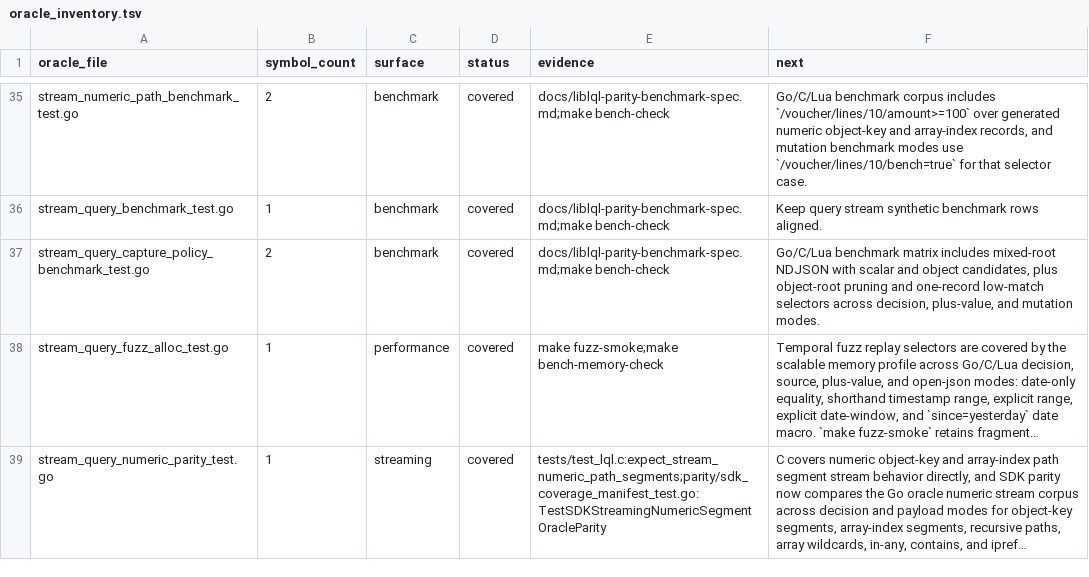
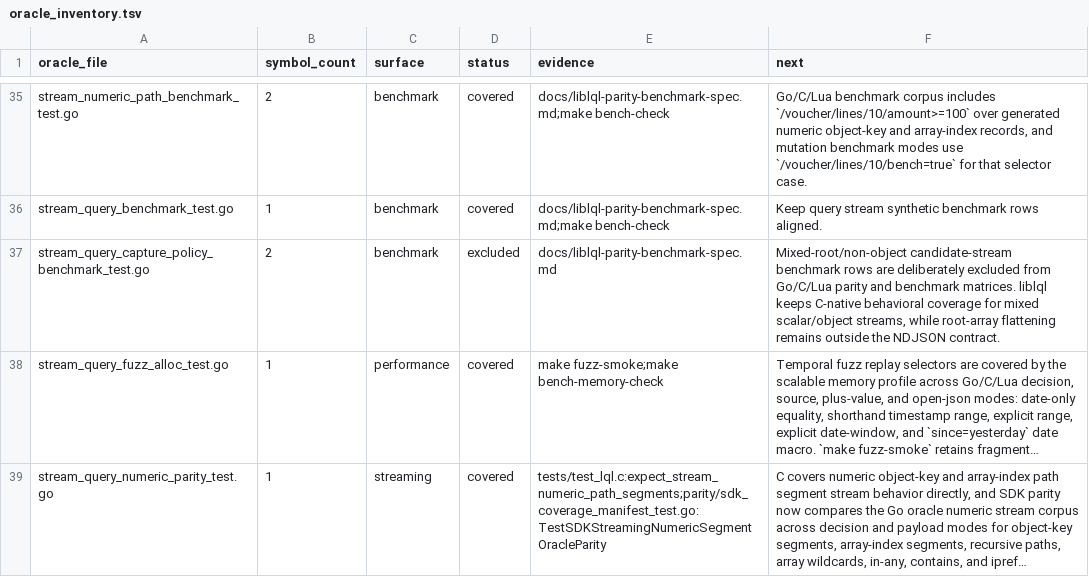
Before and after one commit to sa6mwa/liblql, a TSV file: parity/oracle_inventory.tsv, drawn as a sheet; only a part is shown, gaps mark what is left out; long unchanged cells end in …; the diff names each change by its address in the sheet, - before the commit and + after, or states it on an @@ line.

Commit message:
test(bench): exclude root arrays from parity benchmarks

```diff
--- a/parity/oracle_inventory.tsv
+++ b/parity/oracle_inventory.tsv
-D37 (status): covered
+D37 (status): excluded
-E37 (evidence): docs/liblql-parity-benchmark-spec.md;make bench-check
+E37 (evidence): docs/liblql-parity-benchmark-spec.md
-F37 (next): Go/C/Lua benchmark matrix includes mixed-root NDJSON with scalar and object candidates, plus object-root pruning and one-record low-match selectors across decision, plus-value, and mutation modes.
+F37 (next): Mixed-root/non-object candidate-stream benchmark rows are deliberately excluded from Go/C/Lua parity and benchmark matrices. liblql keeps C-native behavioral coverage for mixed scalar/object streams, while root-array flattening remains outside the NDJSON contract.
```
Also changed, not shown: 4 other files.
